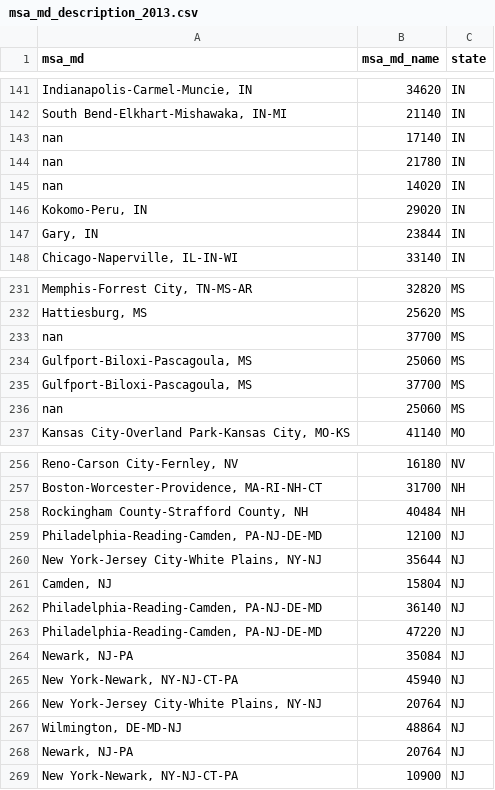
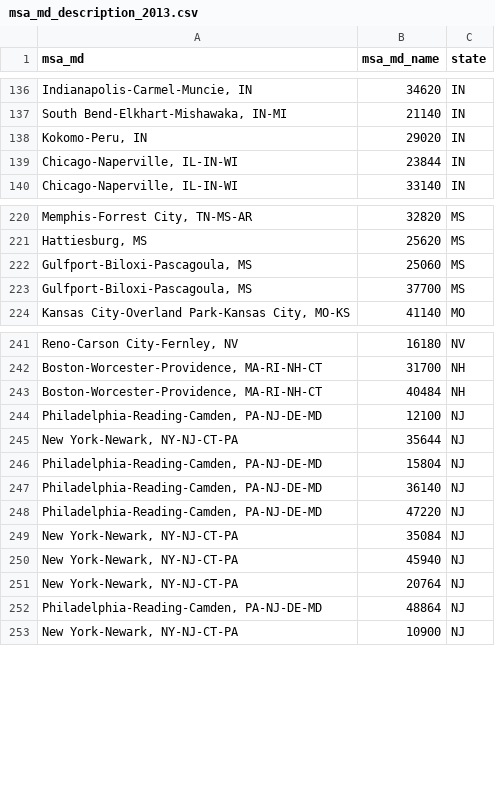
Before and after one commit to cfpb/hmda-census, a CSV file: output/msa_md_description_2013.csv, drawn as a sheet; only a part is shown, gaps mark what is left out; removed rows and columns are numbered as before the commit, all else as after; the diff covers the shown part only; the diff names each change by its address in the sheet, - before the commit and + after, or states it on an @@ line.

```diff
--- a/output/msa_md_description_2013.csv
+++ b/output/msa_md_description_2013.csv
-row 143: nan | 17140 | IN
-row 144: nan | 21780 | IN
-row 145: nan | 14020 | IN
-A139 (msa_md): Gary, IN
+A139 (msa_md): Chicago-Naperville, IL-IN-WI
-row 233: nan | 37700 | MS
-row 236: nan | 25060 | MS
-A243 (msa_md): Rockingham County-Strafford County, NH
+A243 (msa_md): Boston-Worcester-Providence, MA-RI-NH-CT
-A245 (msa_md): New York-Jersey City-White Plains, NY-NJ
+A245 (msa_md): New York-Newark, NY-NJ-CT-PA
-A246 (msa_md): Camden, NJ
+A246 (msa_md): Philadelphia-Reading-Camden, PA-NJ-DE-MD
-A249 (msa_md): Newark, NJ-PA
+A249 (msa_md): New York-Newark, NY-NJ-CT-PA
-A251 (msa_md): New York-Jersey City-White Plains, NY-NJ
+A251 (msa_md): New York-Newark, NY-NJ-CT-PA
-A252 (msa_md): Wilmington, DE-MD-NJ
+A252 (msa_md): Philadelphia-Reading-Camden, PA-NJ-DE-MD
-row 268: Newark, NJ-PA | 20764 | NJ
```
Also changed, not shown: 23 removed rows and 31 edited cells elsewhere in this file, output/msa_md_description_2005.csv, output/msa_md_description_2006.csv, 52 other files.
